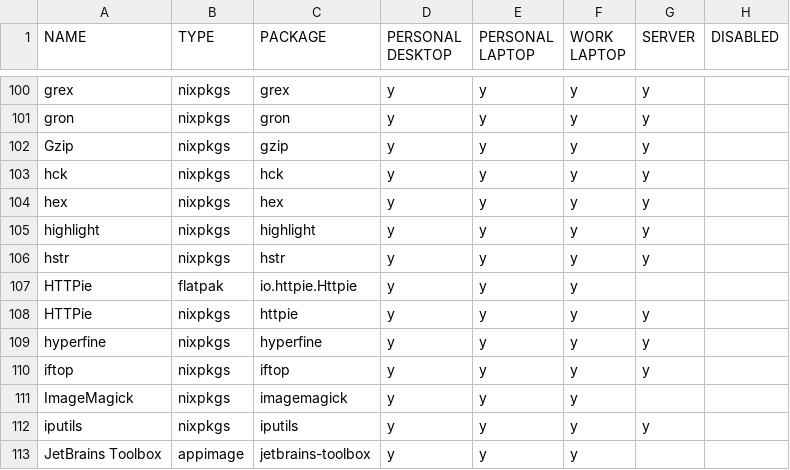
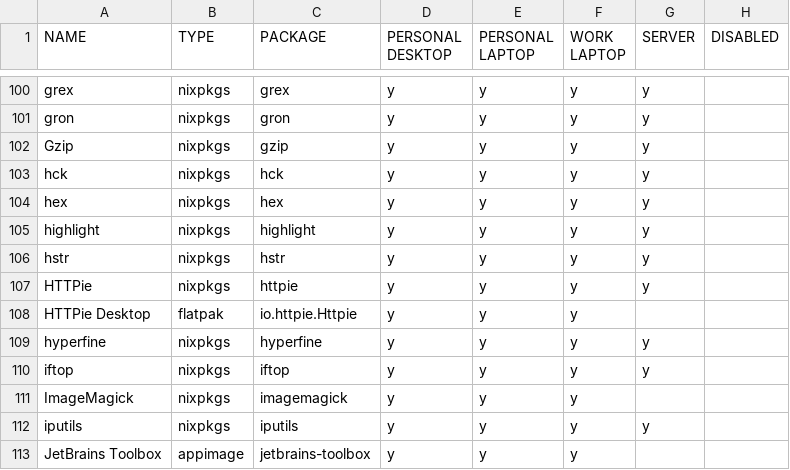
Before and after one commit to rvenutolo/packages, a CSV file: universal.csv, drawn as a sheet; only a part is shown, gaps mark what is left out.

Commit message:
update HTTPie Desktop name

```diff
--- a/universal.csv
+++ b/universal.csv
@@ -106,4 +106,4 @@ highlight,nixpkgs,highlight,y,y,y,y,
 hstr,nixpkgs,hstr,y,y,y,y,
-HTTPie,flatpak,io.httpie.Httpie,y,y,y,,
 HTTPie,nixpkgs,httpie,y,y,y,y,
+HTTPie Desktop,flatpak,io.httpie.Httpie,y,y,y,,
 hyperfine,nixpkgs,hyperfine,y,y,y,y,
```
